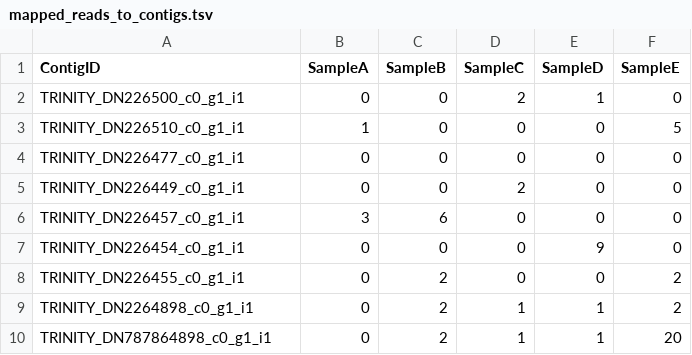
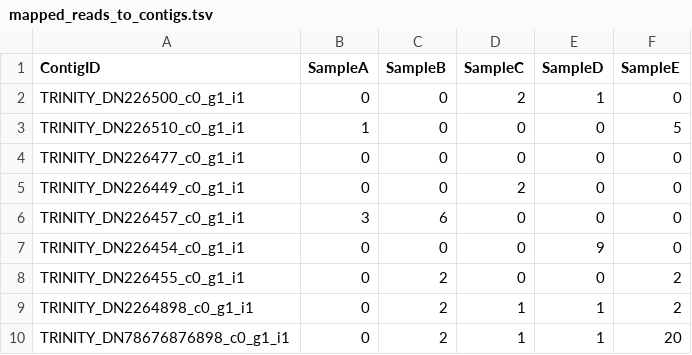
Before and after one commit to AU-ENVS-Bioinformatics/jupyter_annotation, a TSV file: data/mapped_reads_to_contigs.tsv, drawn as a sheet.

```diff
--- a/data/mapped_reads_to_contigs.tsv
+++ b/data/mapped_reads_to_contigs.tsv
@@ -9,2 +9,2 @@ TRINITY_DN226455_c0_g1_i1	0	2	0	0	2
 TRINITY_DN2264898_c0_g1_i1	0	2	1	1	2
-TRINITY_DN787864898_c0_g1_i1	0	2	1	1	20
+TRINITY_DN78676876898_c0_g1_i1	0	2	1	1	20
```
Also changed, not shown: 3 other files.
